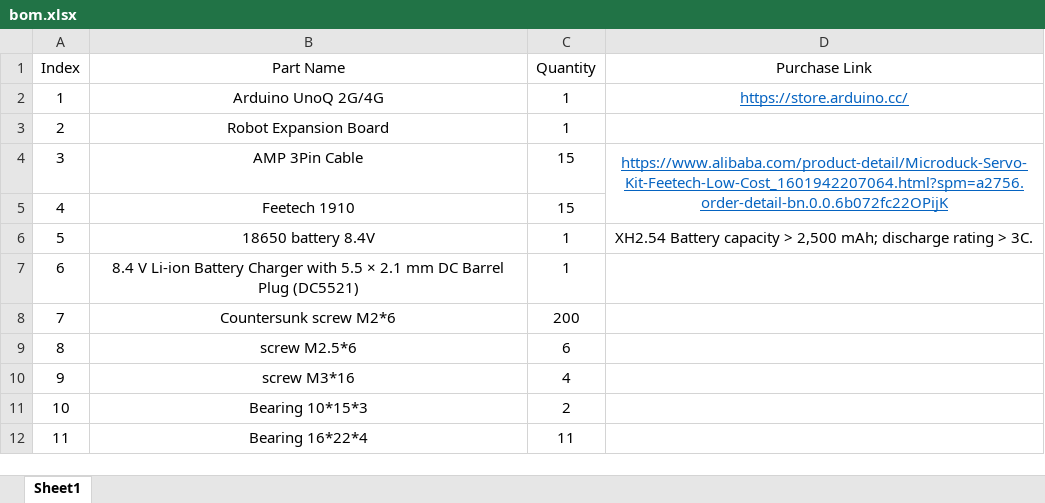
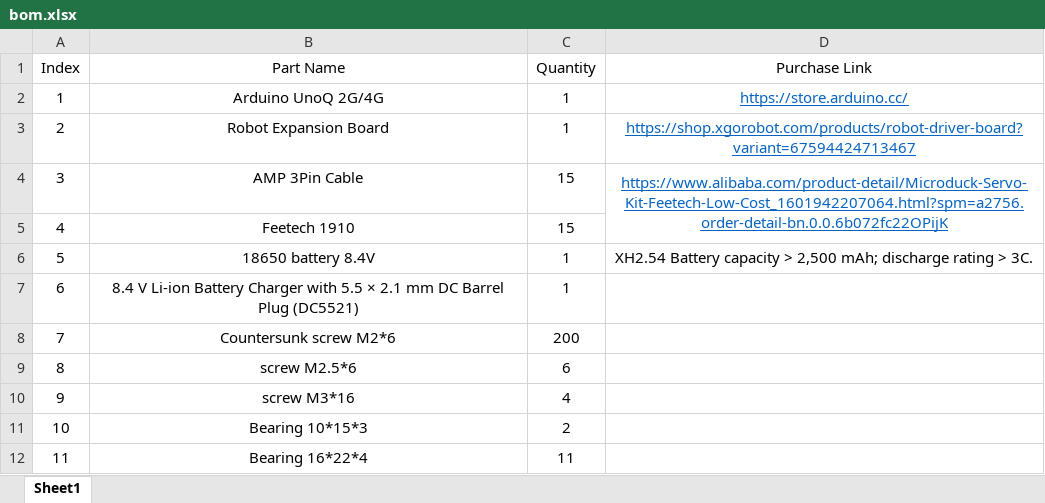
Before and after one commit to LuwuDynamics/xgoduck_hardware, an Excel workbook: bom.xlsx, sheet Sheet1, drawn as a sheet; values as stored, in another font and other column widths than the file's, no borders; charts and pictures not drawn; the diff names each change by its address in the sheet, - before the commit and + after, or states it on an @@ line.

Commit message:
docs(bom): Add driver board purchase link

```diff
--- a/bom.xlsx (sheet Sheet1)
+++ b/bom.xlsx (sheet Sheet1)
-D3 (Purchase Link): (empty)
+D3 (Purchase Link): https://shop.xgorobot.com/products/robot-driver-board?variant=67594424713467
```
